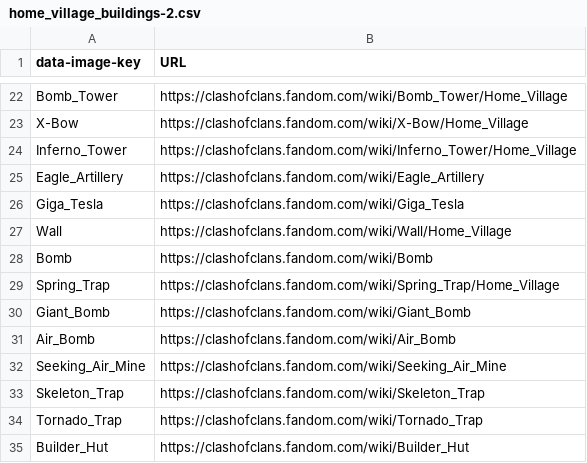
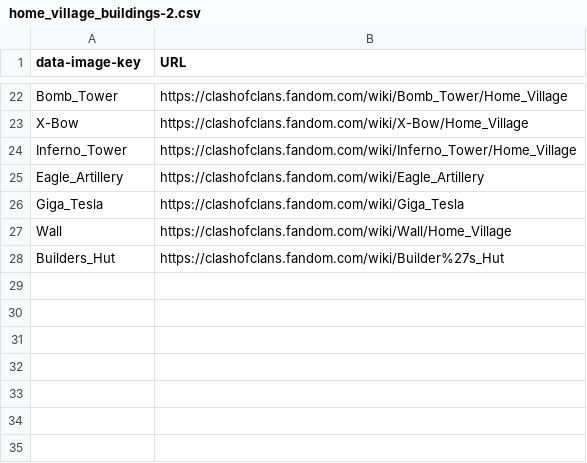
Before and after one commit to nnilf/ClashVision-Webscraper, a CSV file: csv/home_village_buildings-2.csv, drawn as a sheet; only a part is shown, gaps mark what is left out.

Commit message:
Updated building csv

```diff
--- a/csv/home_village_buildings-2.csv
+++ b/csv/home_village_buildings-2.csv
@@ -27,9 +27,2 @@ Giga_Tesla,https://clashofclans.fandom.com/wiki/Giga_Tesla
 Wall,https://clashofclans.fandom.com/wiki/Wall/Home_Village
-Bomb,https://clashofclans.fandom.com/wiki/Bomb
-Spring_Trap,https://clashofclans.fandom.com/wiki/Spring_Trap/Home_Village
-Giant_Bomb,https://clashofclans.fandom.com/wiki/Giant_Bomb
-Air_Bomb,https://clashofclans.fandom.com/wiki/Air_Bomb
-Seeking_Air_Mine,https://clashofclans.fandom.com/wiki/Seeking_Air_Mine
-Skeleton_Trap,https://clashofclans.fandom.com/wiki/Skeleton_Trap
-Tornado_Trap,https://clashofclans.fandom.com/wiki/Tornado_Trap
-Builder_Hut,https://clashofclans.fandom.com/wiki/Builder_Hut
+Builders_Hut,https://clashofclans.fandom.com/wiki/Builder%27s_Hut
```
